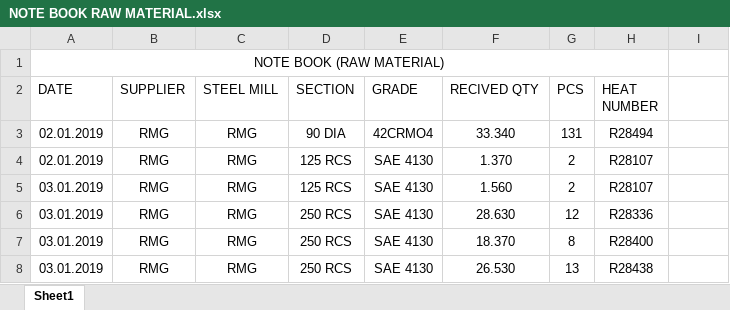
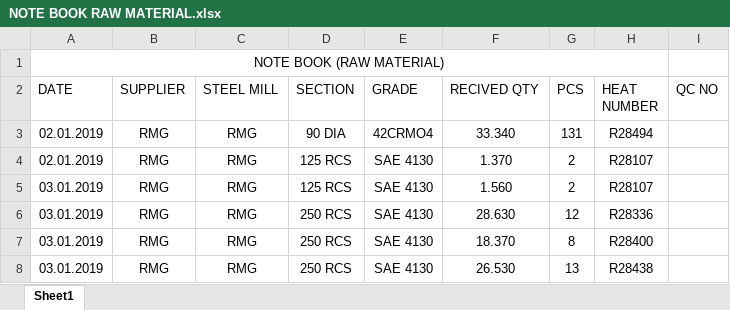
Before and after one commit to advaitdarshan/marsproduction, an Excel workbook: NOTE BOOK RAW MATERIAL.xlsx, sheet Sheet1, drawn as a sheet; only a part is shown; values as stored, in another font and other column widths than the file's, no borders; the diff names each change by its address in the sheet, - before the commit and + after, or states it on an @@ line.

Commit message:
Daily Data Overwritten and Updated

```diff
--- a/NOTE BOOK RAW MATERIAL.xlsx (sheet Sheet1)
+++ b/NOTE BOOK RAW MATERIAL.xlsx (sheet Sheet1)
-I2: (empty)
+I2: QC NO
```
